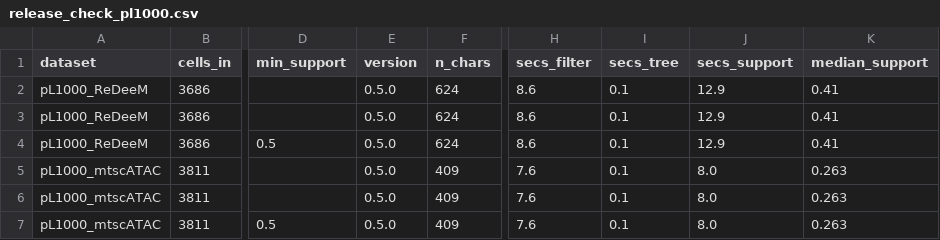
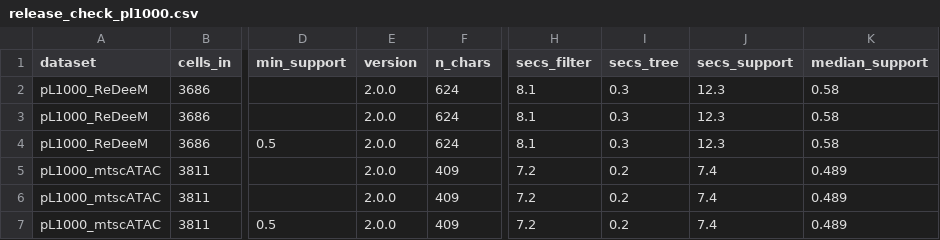
Before and after one commit to andrecossa5/MiTo, a CSV file: benchmarks/results/release_check_pl1000.csv, drawn as a sheet; only a part is shown, gaps mark what is left out; the diff names each change by its address in the sheet, - before the commit and + after, or states it on an @@ line.

```diff
--- a/benchmarks/results/release_check_pl1000.csv
+++ b/benchmarks/results/release_check_pl1000.csv
-E2:E7 (version): 0.5.0
+E2:E7 (version): 2.0.0
-H2:H4 (secs_filter): 8.6
+H2:H4 (secs_filter): 8.1
-I2:I4 (secs_tree): 0.1
+I2:I4 (secs_tree): 0.3
-J2:J4 (secs_support): 12.9
+J2:J4 (secs_support): 12.3
-K2:K4 (median_support): 0.41
+K2:K4 (median_support): 0.58
-H5:H7 (secs_filter): 7.6
+H5:H7 (secs_filter): 7.2
-I5:I7 (secs_tree): 0.1
+I5:I7 (secs_tree): 0.2
-J5:J7 (secs_support): 8.0
+J5:J7 (secs_support): 7.4
-K5:K7 (median_support): 0.263
+K5:K7 (median_support): 0.489
```
Also changed, not shown: benchmarks/results/release_check_mda.csv, benchmarks/results/release_check_sims.csv, 1 other file.
